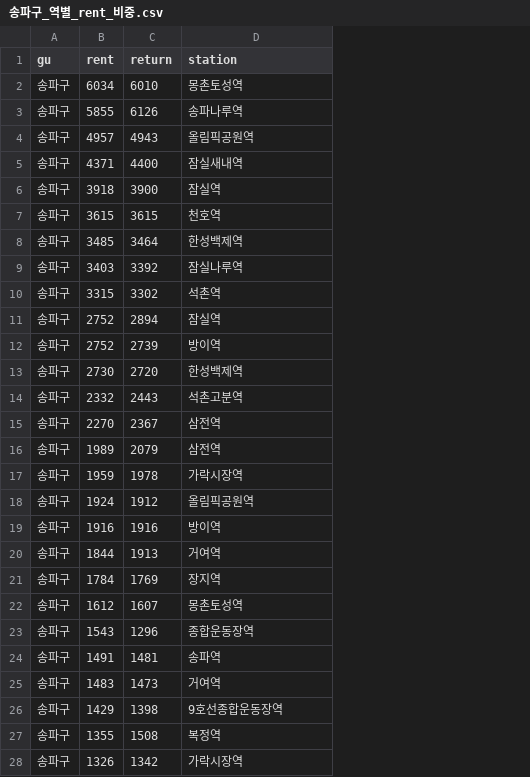
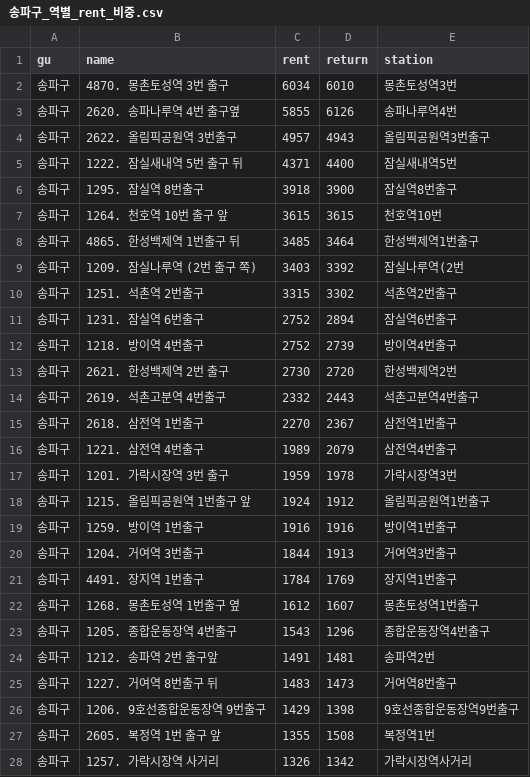
Before and after one commit to devna0111/FlowCast, a CSV file: Data_Preprocessing/행정구별자전거대여량비중/송파구_역별_rent_비중.csv, drawn as a sheet; only a part is shown; addresses are those after the commit; the diff covers the shown part only; the diff names each change by its address in the sheet, - before the commit and + after, or states it on an @@ line.

```diff
--- a/Data_Preprocessing/행정구별자전거대여량비중/송파구_역별_rent_비중.csv
+++ b/Data_Preprocessing/행정구별자전거대여량비중/송파구_역별_rent_비중.csv
+column B (name), rows 2-28: 4870. 몽촌토성역 3번 출구 | 2620. 송파나루역 4번 출구옆 | 2622. 올림픽공원역 3번출구 | 1222. 잠실새내역 5번 출구 뒤 | 1295. 잠실역 8번출구 | 1264. 천호역 10번 출구 앞 | 4865. 한성백제역 1번출구 뒤 | 1209. 잠실나루역 (2번 출구 쪽) | 1251. 석촌역 2번출구 | 1231. 잠실역 6번출구 | 1218. 방이역 4번출구 | 2621. 한성백제역 2번 출구 | 2619. 석촌고분역 4번출구 | 2618. 삼전역 1번출구 | 1221. 삼전역 4번출구 | 1201. 가락시장역 3번 출구 | 1215. 올림픽공원역 1번출구 앞 | 1259. 방이역 1번출구 | 1204. 거여역 3번출구 | 4491. 장지역 1번출구 | 1268. 몽촌토성역 1번출구 옆 | 1205. 종합운동장역 4번출구 | 1212. 송파역 2번 출구앞 | 1227. 거여역 8번출구 뒤 | 1206. 9호선종합운동장역 9번출구 | 2605. 복정역 1번 출구 앞 | 1257. 가락시장역 사거리
-E2 (station): 몽촌토성역
+E2 (station): 몽촌토성역3번
-E3 (station): 송파나루역
+E3 (station): 송파나루역4번
-E4 (station): 올림픽공원역
+E4 (station): 올림픽공원역3번출구
-E5 (station): 잠실새내역
+E5 (station): 잠실새내역5번
-E6 (station): 잠실역
+E6 (station): 잠실역8번출구
-E7 (station): 천호역
+E7 (station): 천호역10번
-E8 (station): 한성백제역
+E8 (station): 한성백제역1번출구
-E9 (station): 잠실나루역
+E9 (station): 잠실나루역(2번
-E10 (station): 석촌역
+E10 (station): 석촌역2번출구
-E11 (station): 잠실역
+E11 (station): 잠실역6번출구
-E12 (station): 방이역
+E12 (station): 방이역4번출구
-E13 (station): 한성백제역
+E13 (station): 한성백제역2번
-E14 (station): 석촌고분역
+E14 (station): 석촌고분역4번출구
-E15 (station): 삼전역
+E15 (station): 삼전역1번출구
-E16 (station): 삼전역
+E16 (station): 삼전역4번출구
-E17 (station): 가락시장역
+E17 (station): 가락시장역3번
-E18 (station): 올림픽공원역
+E18 (station): 올림픽공원역1번출구
-E19 (station): 방이역
+E19 (station): 방이역1번출구
-E20 (station): 거여역
+E20 (station): 거여역3번출구
-E21 (station): 장지역
+E21 (station): 장지역1번출구
-E22 (station): 몽촌토성역
+E22 (station): 몽촌토성역1번출구
-E23 (station): 종합운동장역
+E23 (station): 종합운동장역4번출구
-E24 (station): 송파역
+E24 (station): 송파역2번
-E25 (station): 거여역
+E25 (station): 거여역8번출구
-E26 (station): 9호선종합운동장역
+E26 (station): 9호선종합운동장역9번출구
-E27 (station): 복정역
+E27 (station): 복정역1번
-E28 (station): 가락시장역
+E28 (station): 가락시장역사거리
```
Also changed, not shown: 9 edited cells elsewhere in this file, Data_Preprocessing/행정구별자전거대여량비중/강남구_역별_rent_비중.csv, Data_Preprocessing/행정구별자전거대여량비중/강서구_역별_rent_비중.csv, 36 other files.
